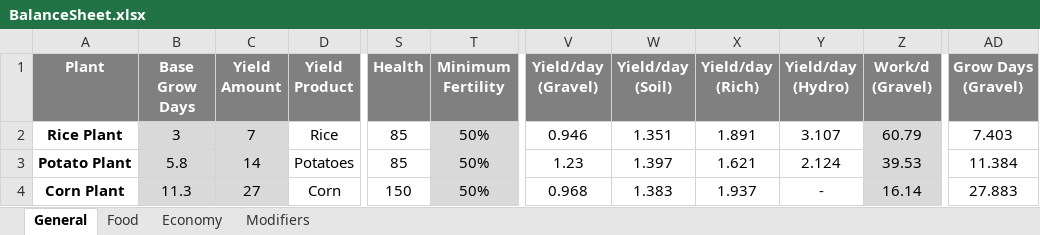
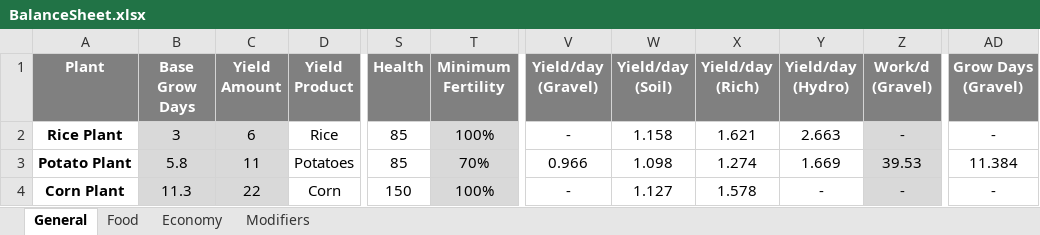
Before and after one commit to XeoNovaDan/GeneticallyEngineeredPlants, an Excel workbook: Defs/BalanceSheet.xlsx, sheet General, drawn as a sheet; only a part is shown, gaps mark what is left out; values as stored, in another font and other column widths than the file's, no borders; the diff covers the shown part only; the diff names each change by its address in the sheet, - before the commit and + after, or states it on an @@ line.

```diff
--- a/Defs/BalanceSheet.xlsx (sheet General)
+++ b/Defs/BalanceSheet.xlsx (sheet General)
-C2 (Yield Amount): 7
+C2 (Yield Amount): 6
-T2 (Minimum Fertility): 50%
+T2 (Minimum Fertility): 100%
-V2 (Yield/day (Gravel)): 0.946
+V2 (Yield/day (Gravel)): -
-W2 (Yield/day (Soil)): 1.351
+W2 (Yield/day (Soil)): 1.158
-X2 (Yield/day (Rich)): 1.891
+X2 (Yield/day (Rich)): 1.621
-Y2 (Yield/day (Hydro)): 3.107
+Y2 (Yield/day (Hydro)): 2.663
-Z2 (Work/d (Gravel)): 60.79
+Z2 (Work/d (Gravel)): -
-AD2 (Grow Days (Gravel)): 7.403
+AD2 (Grow Days (Gravel)): -
-C3 (Yield Amount): 14
+C3 (Yield Amount): 11
-T3 (Minimum Fertility): 50%
+T3 (Minimum Fertility): 70%
-V3 (Yield/day (Gravel)): 1.23
+V3 (Yield/day (Gravel)): 0.966
-W3 (Yield/day (Soil)): 1.397
+W3 (Yield/day (Soil)): 1.098
-X3 (Yield/day (Rich)): 1.621
+X3 (Yield/day (Rich)): 1.274
-Y3 (Yield/day (Hydro)): 2.124
+Y3 (Yield/day (Hydro)): 1.669
-C4 (Yield Amount): 27
+C4 (Yield Amount): 22
-T4 (Minimum Fertility): 50%
+T4 (Minimum Fertility): 100%
-V4 (Yield/day (Gravel)): 0.968
+V4 (Yield/day (Gravel)): -
-W4 (Yield/day (Soil)): 1.383
+W4 (Yield/day (Soil)): 1.127
-X4 (Yield/day (Rich)): 1.937
+X4 (Yield/day (Rich)): 1.578
-Z4 (Work/d (Gravel)): 16.14
+Z4 (Work/d (Gravel)): -
-AD4 (Grow Days (Gravel)): 27.883
+AD4 (Grow Days (Gravel)): -
```
Also changed, not shown: 91 edited cells elsewhere in this sheet, sheet Food, sheet Economy, formulas that keep their value, 25 other files.
